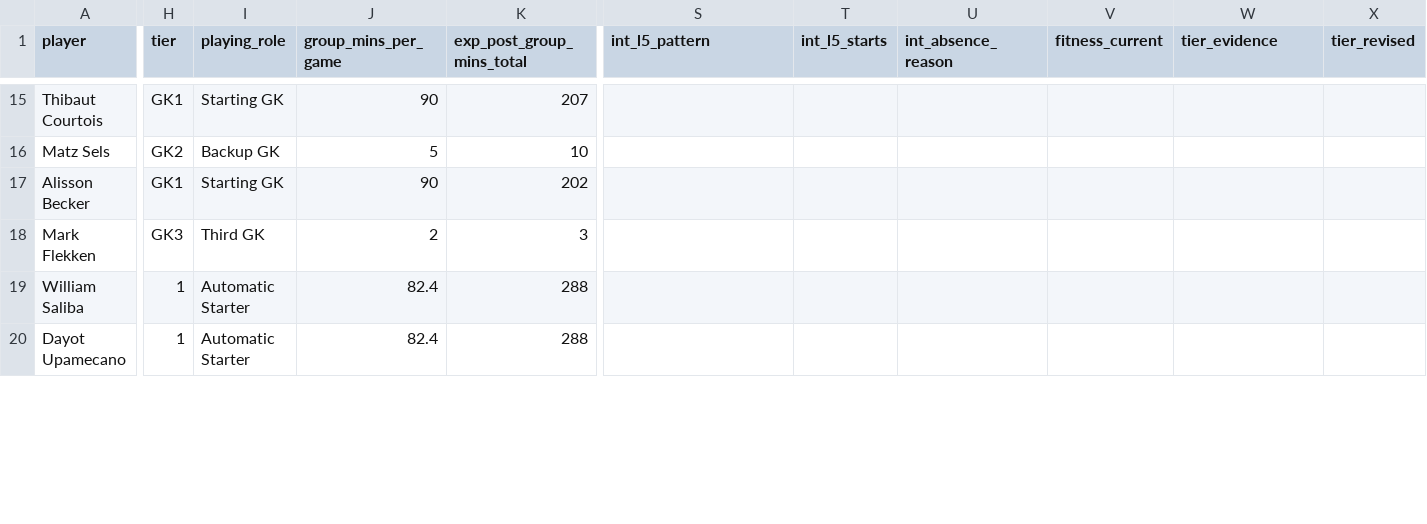
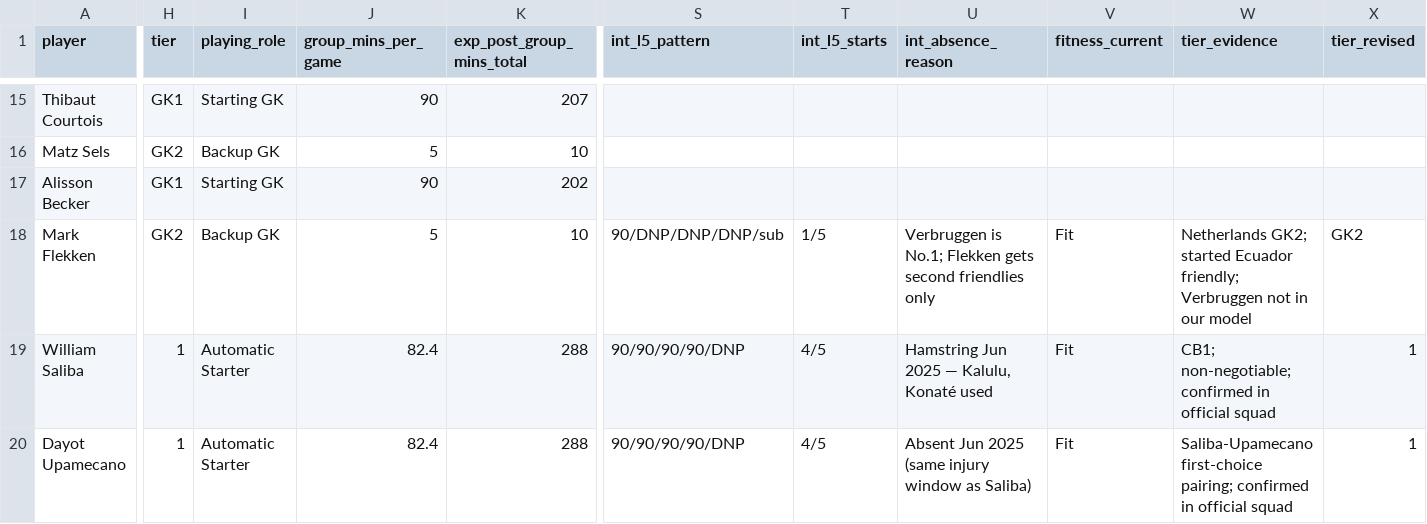
Before and after one commit to darrenedm/world_cup, a CSV file: data/master_sheet.csv, drawn as a sheet; only a part is shown, gaps mark what is left out; the diff covers the shown part only; the diff names each change by its address in the sheet, - before the commit and + after, or states it on an @@ line.

```diff
--- a/data/master_sheet.csv
+++ b/data/master_sheet.csv
-H18 (tier): GK3
+H18 (tier): GK2
-I18 (playing_role): Third GK
+I18 (playing_role): Backup GK
-J18 (group_mins_per_game): 2
+J18 (group_mins_per_game): 5
-K18 (exp_post_group_mins_total): 3
+K18 (exp_post_group_mins_total): 10
-S18 (int_l5_pattern): (empty)
+S18 (int_l5_pattern): 90/DNP/DNP/DNP/sub
-T18 (int_l5_starts): (empty)
+T18 (int_l5_starts): 1/5
-U18 (int_absence_reason): (empty)
+U18 (int_absence_reason): Verbruggen is No.1; Flekken gets second friendlies only
-V18:V20 (fitness_current): (empty)
+V18:V20 (fitness_current): Fit
-W18 (tier_evidence): (empty)
+W18 (tier_evidence): Netherlands GK2; started Ecuador friendly; Verbruggen not in our model
-X18 (tier_revised): (empty)
+X18 (tier_revised): GK2
-S19:S20 (int_l5_pattern): (empty)
+S19:S20 (int_l5_pattern): 90/90/90/90/DNP
-T19:T20 (int_l5_starts): (empty)
+T19:T20 (int_l5_starts): 4/5
-U19 (int_absence_reason): (empty)
+U19 (int_absence_reason): Hamstring Jun 2025 — Kalulu, Konaté used
-W19 (tier_evidence): (empty)
+W19 (tier_evidence): CB1; non-negotiable; confirmed in official squad
-X19:X20 (tier_revised): (empty)
+X19:X20 (tier_revised): 1
-U20 (int_absence_reason): (empty)
+U20 (int_absence_reason): Absent Jun 2025 (same injury window as Saliba)
-W20 (tier_evidence): (empty)
+W20 (tier_evidence): Saliba-Upamecano first-choice pairing; confirmed in official squad
```
Also changed, not shown: 128 edited cells elsewhere in this file, 1 other file.
